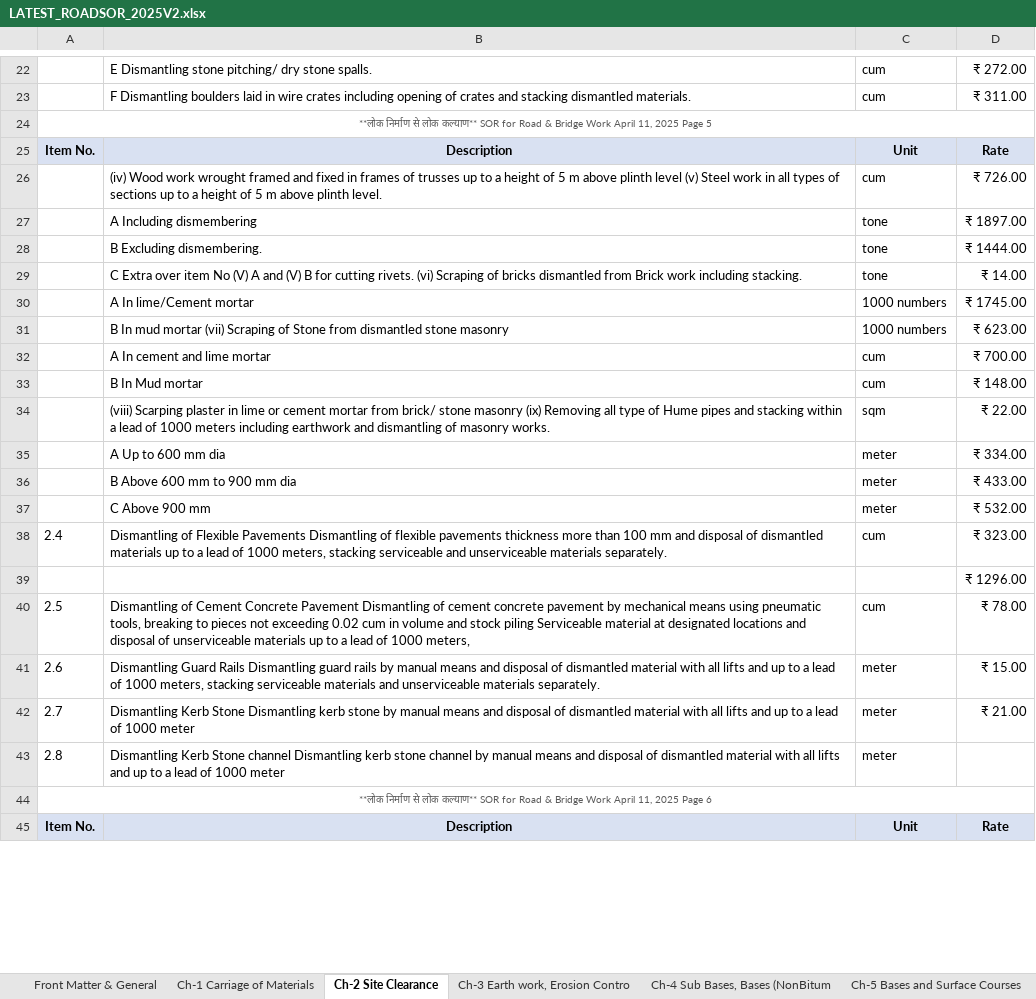
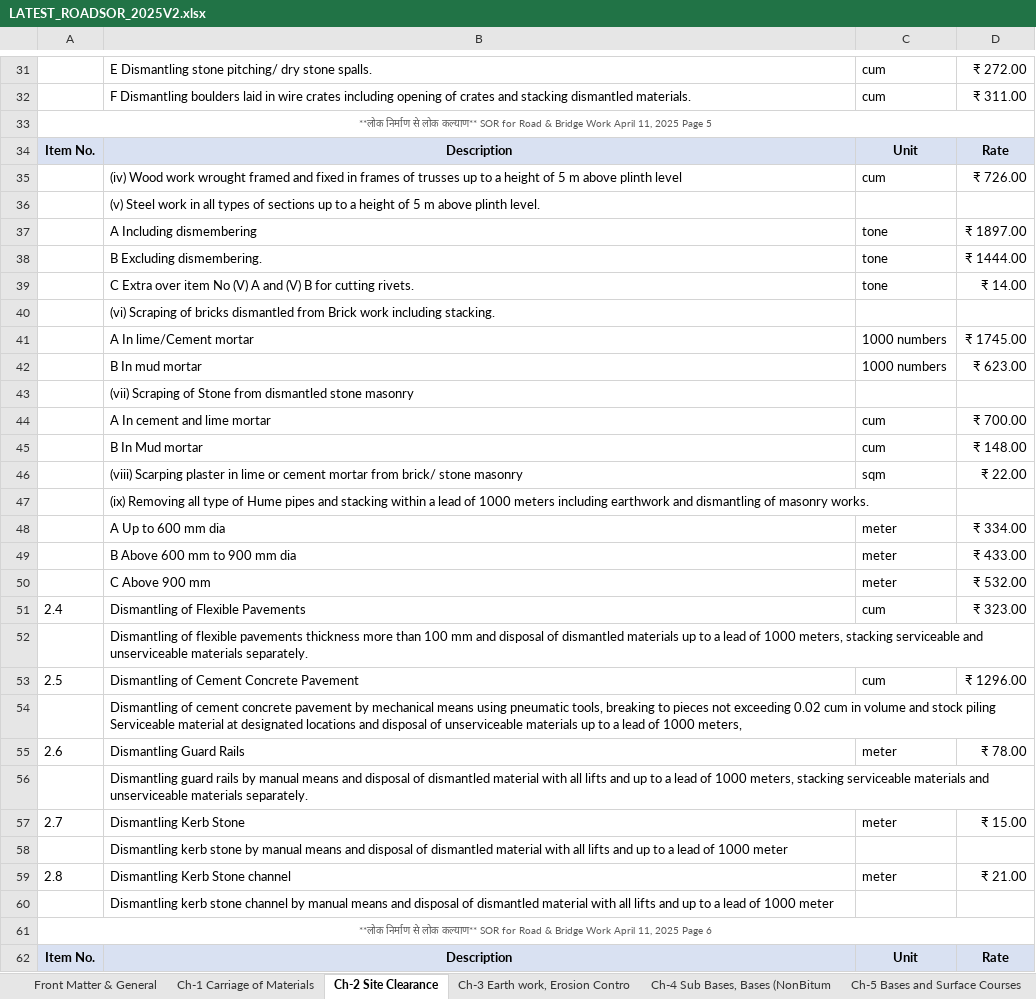
Before and after one commit to prateekk0894-ai/REPO1, an Excel workbook: excel/LATEST_ROADSOR_2025V2.xlsx, sheet Ch-2 Site Clearance, drawn as a sheet; only a part is shown, gaps mark what is left out; values as stored, in another font and other column widths than the file's, no borders; removed rows and columns are numbered as before the commit, all else as after; the diff covers the shown part only; the diff names each change by its address in the sheet, - before the commit and + after, or states it on an @@ line.

```diff
--- a/excel/LATEST_ROADSOR_2025V2.xlsx (sheet Ch-2 Site Clearance)
+++ b/excel/LATEST_ROADSOR_2025V2.xlsx (sheet Ch-2 Site Clearance)
-B35: …plinth level (v) Steel work in all types of sections up to a height of 5 m above plinth level.
+B35: …plinth level
+row 36:  | (v) Steel work in all types of sections up to a height of 5 m above plinth level.
-B39: …cutting rivets. (vi) Scraping of bricks dismantled from Brick work including stacking.
+B39: …cutting rivets.
+row 40:  | (vi) Scraping of bricks dismantled from Brick work including stacking.
-B42: B In mud mortar (vii) Scraping of Stone from dismantled stone masonry
+B42: B In mud mortar
+row 43:  | (vii) Scraping of Stone from dismantled stone masonry
-B46: …stone masonry (ix) Removing all type of Hume pipes and stacking within a lead of 1000 meters including earthwork and dismantling of masonry works.
+B46: …stone masonry
+row 47:  | (ix) Removing all type of Hume pipes and stacking within a lead of 1000 meters including earthwork and dismantling of masonry works.
-B51: …Flexible Pavements Dismantling of flexible pavements thickness more than 100 mm and disposal of dismantled materials up to a lead of 1000 meters, stacking serviceable and unserviceable materials separately.
+B51: …Flexible Pavements
-row 39:  |  |  | ₹ 1296.00
+row 52:  | Dismantling of flexible pavements thickness more than 100 mm and disposal of dismantled materials up to a lead of 1000 meters, stacking serviceable and unserviceable materials separately.
-B53: …Concrete Pavement Dismantling of cement concrete pavement by mechanical means using pneumatic tools, breaking to pieces not exceeding 0.02 cum in volume and stock piling Serviceable material at designated locations and disposal of unserviceable materials up to a lead of 1000 meters,
+B53: …Concrete Pavement
-D53: ₹ 78.00
+D53: ₹ 1296.00
+row 54:  | Dismantling of cement concrete pavement by mechanical means using pneumatic tools, breaking to pieces not exceeding 0.02 cum in volume and stock piling Serviceable material at designated locations and disposal of unserviceable materials up to a lead of 1000 meters,
-B55: …Guard Rails Dismantling guard rails by manual means and disposal of dismantled material with all lifts and up to a lead of 1000 meters, stacking serviceable materials and unserviceable materials separately.
+B55: …Guard Rails
-D55: ₹ 15.00
+D55: ₹ 78.00
+row 56:  | Dismantling guard rails by manual means and disposal of dismantled material with all lifts and up to a lead of 1000 meters, stacking serviceable materials and unserviceable materials separately.
-B57: …Kerb Stone Dismantling kerb stone by manual means and disposal of dismantled material with all lifts and up to a lead of 1000 meter
+B57: …Kerb Stone
-D57: ₹ 21.00
+D57: ₹ 15.00
+row 58:  | Dismantling kerb stone by manual means and disposal of dismantled material with all lifts and up to a lead of 1000 meter
-B59: …Stone channel Dismantling kerb stone channel by manual means and disposal of dismantled material with all lifts and up to a lead of 1000 meter
+B59: …Stone channel
-D59: (empty)
+D59: ₹ 21.00
+row 60:  | Dismantling kerb stone channel by manual means and disposal of dismantled material with all lifts and up to a lead of 1000 meter
```
Also changed, not shown: 15 added rows, 1 removed row and 15 edited cells elsewhere in this sheet, sheet Ch-14 Super Structure, sheet Ch-21 Electrification on Roads, sheet Ch-8 Traffic Signs, Markings &, sheet Ch-5 Bases and Surface Courses, sheet Ch-10 Maintenance of Roads, sheet Ch-12 Foundations, 11 more sheets, excel/PWD_EM2024.xlsx, excel/SOR_Building_Vol1.xlsx, 2 other files.
